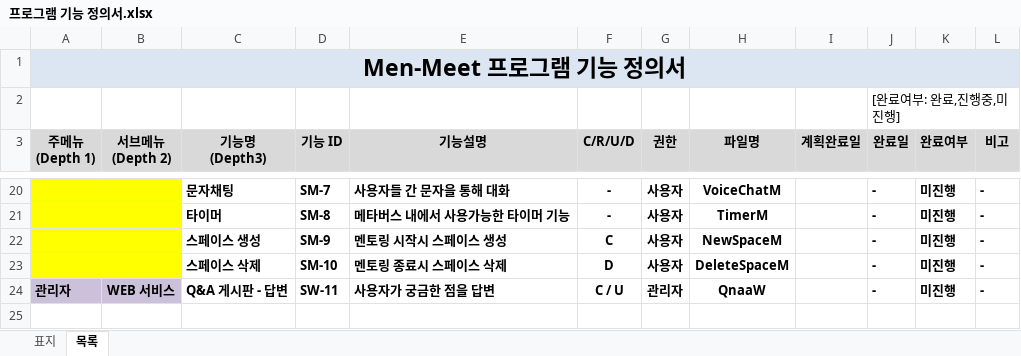
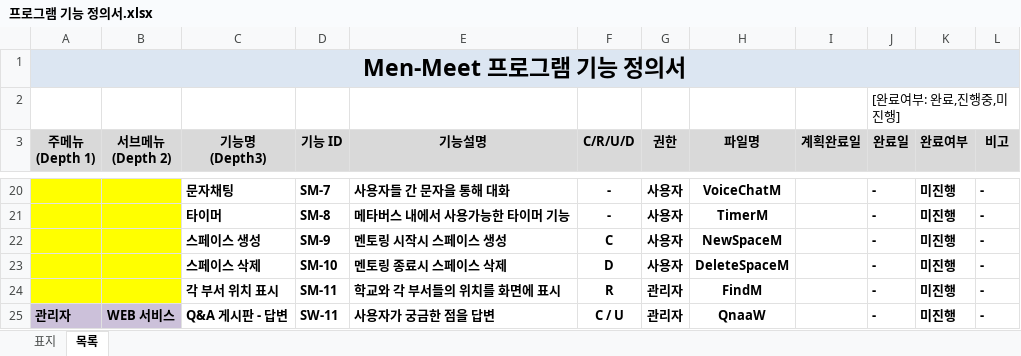
Before and after one commit to Men-Toss/Men-Meet, an Excel workbook: Project_Design/프로그램 기능 정의서.xlsx, sheet 목록, drawn as a sheet; only a part is shown, gaps mark what is left out; values as stored, in another font and other column widths than the file's, no borders; the diff names each change by its address in the sheet, - before the commit and + after, or states it on an @@ line.

```diff
--- a/Project_Design/프로그램 기능 정의서.xlsx (sheet 목록)
+++ b/Project_Design/프로그램 기능 정의서.xlsx (sheet 목록)
-A23 fill: none
+A23 fill: #FFFF00
+row 24:  |  | 각 부서 위치 표시 | SM-11 | 학교와 각 부서들의 위치를 화면에 표시 | R | 관리자 | FindM |  | - | 미진행 | -
```
Also changed, not shown: Project_Design/요구 사항 분석서.xlsx, 1 other file.
